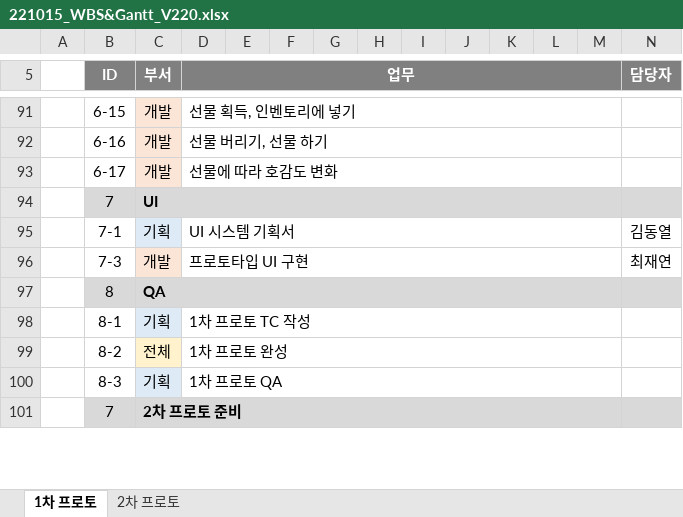
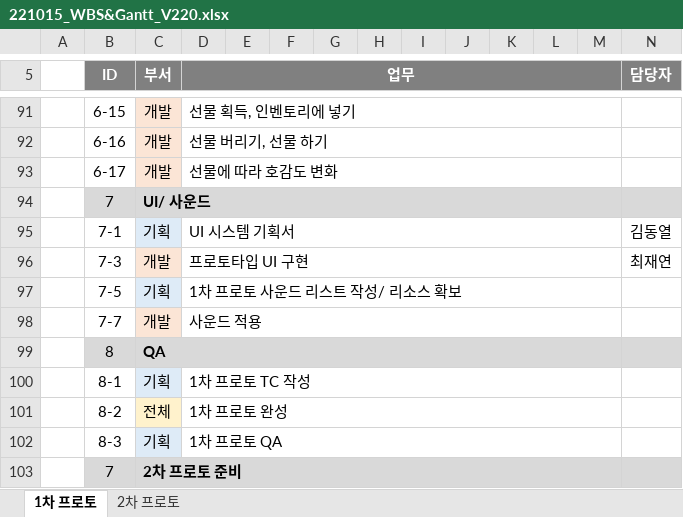
Before and after one commit to Kjaeseong/RocketTeamDocu, an Excel workbook: 01.일정관리/221015_WBS&Gantt_V220.xlsx, sheet 1차 프로토, drawn as a sheet; only a part is shown, gaps mark what is left out; values as stored, in another font and other column widths than the file's, no borders; charts and pictures not drawn; rows hold the shown columns only; the diff names each change by its address in the sheet, - before the commit and + after, or states it on an @@ line.

```diff
--- a/01.일정관리/221015_WBS&Gantt_V220.xlsx (sheet 1차 프로토)
+++ b/01.일정관리/221015_WBS&Gantt_V220.xlsx (sheet 1차 프로토)
-C94 (부서): UI
+C94 (부서): UI/ 사운드
+row 97:  | 7-5 | 기획 | 1차 프로토 사운드 리스트 작성/ 리소스 확보
+row 98:  | 7-7 | 개발 | 사운드 적용
```
Also changed, not shown: 01.일정관리/221011_VPS 1팀 마일스톤_V120.xlsx.
